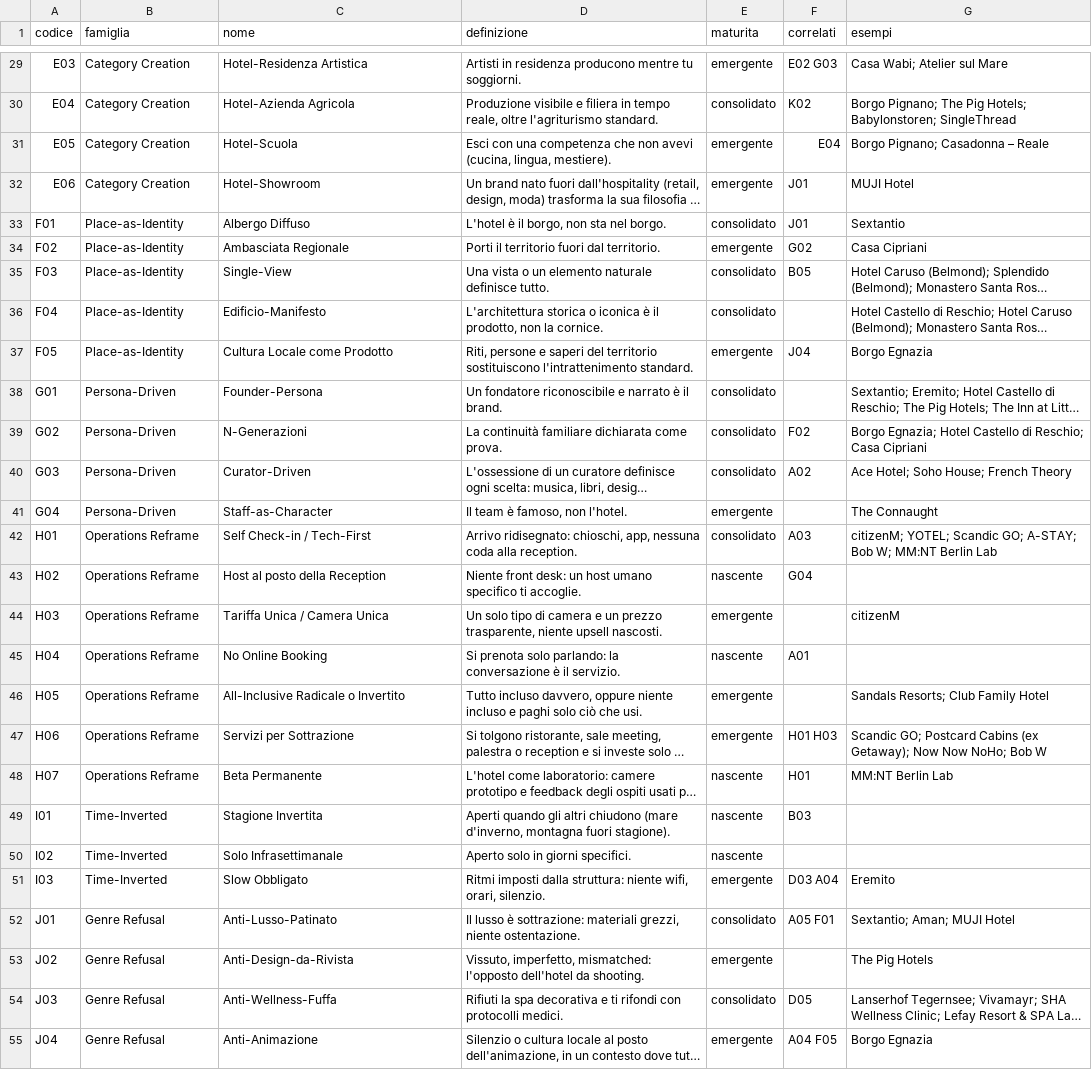
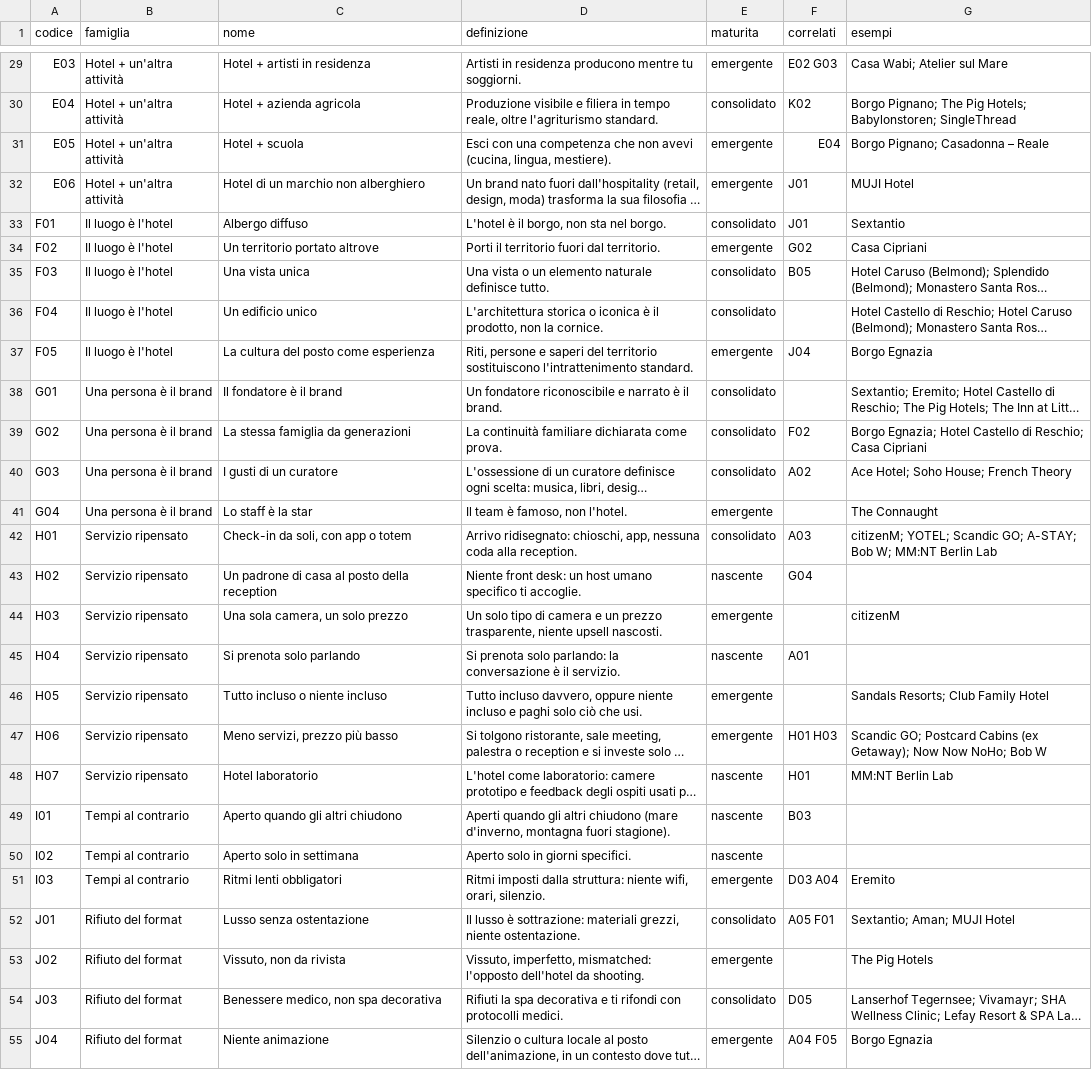
Before and after one commit to fraastolfi-hub/Claude-Cloud, a CSV file: hotel-library/export/pattern.csv, drawn as a sheet; only a part is shown, gaps mark what is left out; long unchanged cells end in …; the diff covers the shown part only; the diff names each change by its address in the sheet, - before the commit and + after, or states it on an @@ line.

```diff
--- a/hotel-library/export/pattern.csv
+++ b/hotel-library/export/pattern.csv
-B29:B32 (famiglia): Category Creation
+B29:B32 (famiglia): Hotel + un'altra attività
-C29 (nome): Hotel-Residenza Artistica
+C29 (nome): Hotel + artisti in residenza
-C30 (nome): Hotel-Azienda Agricola
+C30 (nome): Hotel + azienda agricola
-C31 (nome): Hotel-Scuola
+C31 (nome): Hotel + scuola
-C32 (nome): Hotel-Showroom
+C32 (nome): Hotel di un marchio non alberghiero
-B33:B37 (famiglia): Place-as-Identity
+B33:B37 (famiglia): Il luogo è l'hotel
-C33 (nome): Albergo Diffuso
+C33 (nome): Albergo diffuso
-C34 (nome): Ambasciata Regionale
+C34 (nome): Un territorio portato altrove
-C35 (nome): Single-View
+C35 (nome): Una vista unica
-C36 (nome): Edificio-Manifesto
+C36 (nome): Un edificio unico
-C37 (nome): Cultura Locale come Prodotto
+C37 (nome): La cultura del posto come esperienza
-B38:B41 (famiglia): Persona-Driven
+B38:B41 (famiglia): Una persona è il brand
-C38 (nome): Founder-Persona
+C38 (nome): Il fondatore è il brand
-C39 (nome): N-Generazioni
+C39 (nome): La stessa famiglia da generazioni
-C40 (nome): Curator-Driven
+C40 (nome): I gusti di un curatore
-C41 (nome): Staff-as-Character
+C41 (nome): Lo staff è la star
-B42:B48 (famiglia): Operations Reframe
+B42:B48 (famiglia): Servizio ripensato
-C42 (nome): Self Check-in / Tech-First
+C42 (nome): Check-in da soli, con app o totem
-C43 (nome): Host al posto della Reception
+C43 (nome): Un padrone di casa al posto della reception
-C44 (nome): Tariffa Unica / Camera Unica
+C44 (nome): Una sola camera, un solo prezzo
-C45 (nome): No Online Booking
+C45 (nome): Si prenota solo parlando
-C46 (nome): All-Inclusive Radicale o Invertito
+C46 (nome): Tutto incluso o niente incluso
-C47 (nome): Servizi per Sottrazione
+C47 (nome): Meno servizi, prezzo più basso
-C48 (nome): Beta Permanente
+C48 (nome): Hotel laboratorio
-B49:B51 (famiglia): Time-Inverted
+B49:B51 (famiglia): Tempi al contrario
-C49 (nome): Stagione Invertita
+C49 (nome): Aperto quando gli altri chiudono
-C50 (nome): Solo Infrasettimanale
+C50 (nome): Aperto solo in settimana
-C51 (nome): Slow Obbligato
+C51 (nome): Ritmi lenti obbligatori
-B52:B55 (famiglia): Genre Refusal
+B52:B55 (famiglia): Rifiuto del format
-C52 (nome): Anti-Lusso-Patinato
+C52 (nome): Lusso senza ostentazione
-C53 (nome): Anti-Design-da-Rivista
+C53 (nome): Vissuto, non da rivista
-C54 (nome): Anti-Wellness-Fuffa
+C54 (nome): Benessere medico, non spa decorativa
-C55 (nome): Anti-Animazione
+C55 (nome): Niente animazione
```
Also changed, not shown: 84 edited cells elsewhere in this file, hotel-library/export/categorie.csv, hotel-library/export/esempi.csv, 1 other file.
